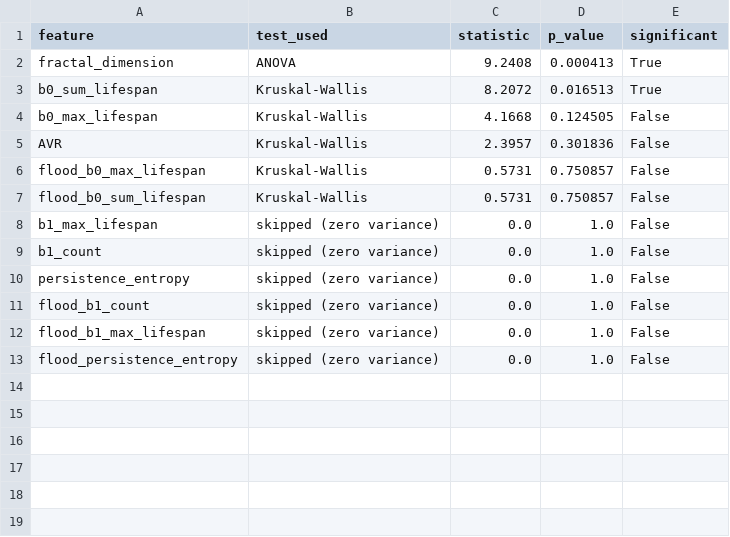
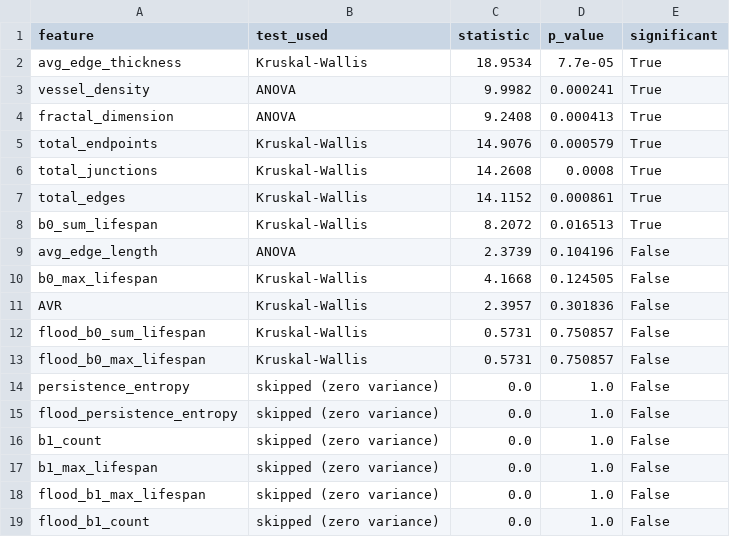
Before and after one commit to ezwez1203/Altzheimer-Glaucoma-Classification-by-TDA, a CSV file: 04_EDA_and_Selection/statistical_results.csv, drawn as a sheet.

```diff
--- a/04_EDA_and_Selection/statistical_results.csv
+++ b/04_EDA_and_Selection/statistical_results.csv
@@ -1,13 +1,19 @@
 feature,test_used,statistic,p_value,significant
+avg_edge_thickness,Kruskal-Wallis,18.9534,7.7e-05,True
+vessel_density,ANOVA,9.9982,0.000241,True
 fractal_dimension,ANOVA,9.2408,0.000413,True
+total_endpoints,Kruskal-Wallis,14.9076,0.000579,True
+total_junctions,Kruskal-Wallis,14.2608,0.0008,True
+total_edges,Kruskal-Wallis,14.1152,0.000861,True
 b0_sum_lifespan,Kruskal-Wallis,8.2072,0.016513,True
+avg_edge_length,ANOVA,2.3739,0.104196,False
 b0_max_lifespan,Kruskal-Wallis,4.1668,0.124505,False
 AVR,Kruskal-Wallis,2.3957,0.301836,False
+flood_b0_sum_lifespan,Kruskal-Wallis,0.5731,0.750857,False
 flood_b0_max_lifespan,Kruskal-Wallis,0.5731,0.750857,False
-flood_b0_sum_lifespan,Kruskal-Wallis,0.5731,0.750857,False
+persistence_entropy,skipped (zero variance),0.0,1.0,False
+flood_persistence_entropy,skipped (zero variance),0.0,1.0,False
+b1_count,skipped (zero variance),0.0,1.0,False
 b1_max_lifespan,skipped (zero variance),0.0,1.0,False
-b1_count,skipped (zero variance),0.0,1.0,False
-persistence_entropy,skipped (zero variance),0.0,1.0,False
+flood_b1_max_lifespan,skipped (zero variance),0.0,1.0,False
 flood_b1_count,skipped (zero variance),0.0,1.0,False
-flood_b1_max_lifespan,skipped (zero variance),0.0,1.0,False
-flood_persistence_entropy,skipped (zero variance),0.0,1.0,False
```
Also changed, not shown: 04_EDA_and_Selection/selected_features.csv, 17 other files.
